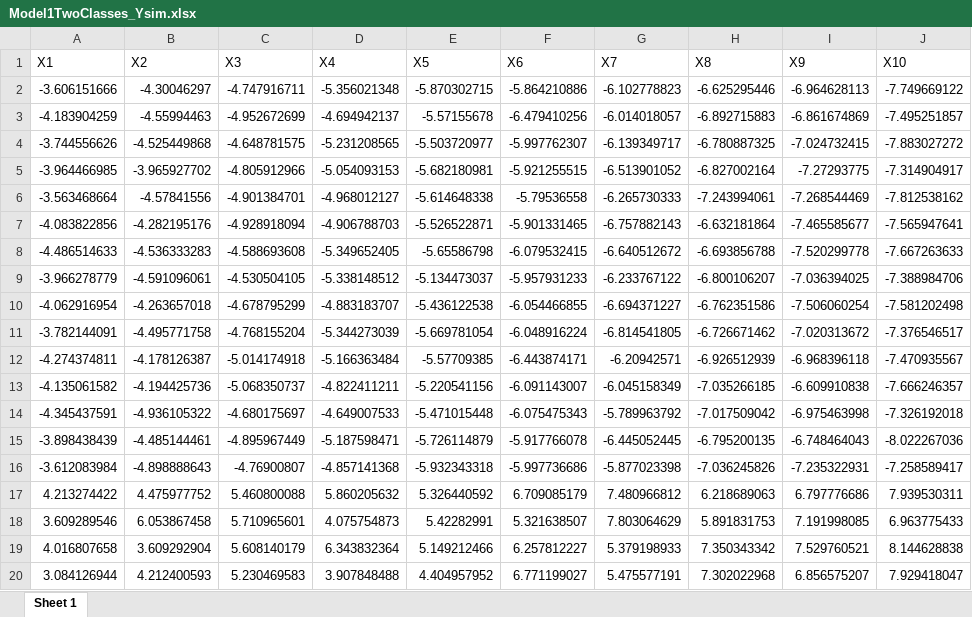
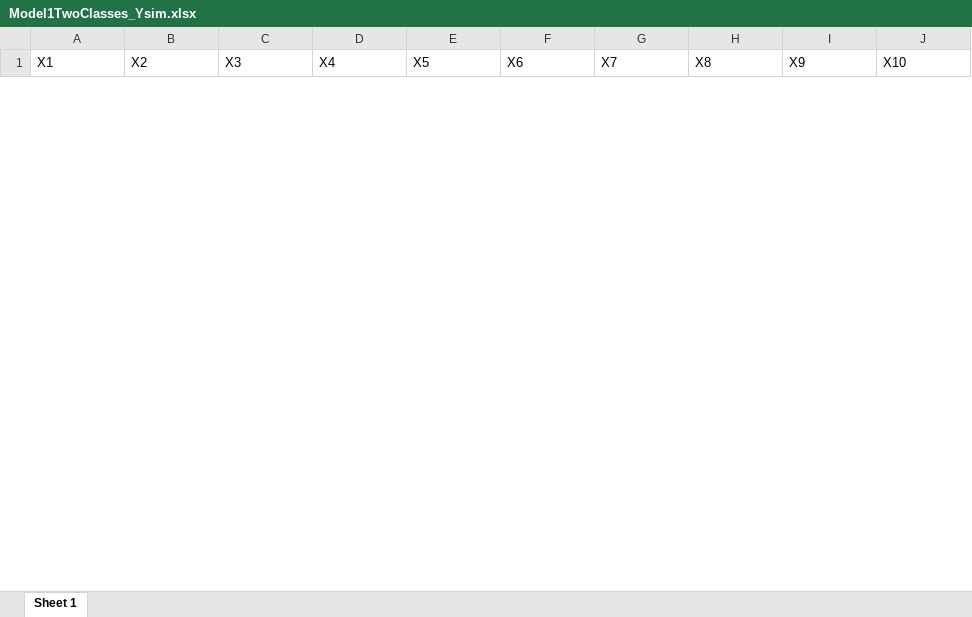
Before and after one commit to TimLindner/BayesianGrowthMixtureModels, an Excel workbook: SimulationStudyData/Model1TwoClasses_Ysim.xlsx, sheet Sheet 1, drawn as a sheet; only a part is shown; values as stored, in another font and other column widths than the file's, no borders; removed rows and columns are numbered as before the commit, all else as after; the diff covers the shown part only; the diff names each change by its address in the sheet, - before the commit and + after, or states it on an @@ line.

Commit message:
Update Model1TwoClasses_Ysim.xlsx

```diff
--- a/SimulationStudyData/Model1TwoClasses_Ysim.xlsx (sheet Sheet 1)
+++ b/SimulationStudyData/Model1TwoClasses_Ysim.xlsx (sheet Sheet 1)
-row 2: -3.606151666 | -4.30046297 | -4.747916711 | -5.356021348 | -5.870302715 | -5.864210886 | -6.102778823 | -6.625295446 | -6.964628113 | -7.749669122
-row 3: -4.183904259 | -4.55994463 | -4.952672699 | -4.694942137 | -5.57155678 | -6.479410256 | -6.014018057 | -6.892715883 | -6.861674869 | -7.495251857
-row 4: -3.744556626 | -4.525449868 | -4.648781575 | -5.231208565 | -5.503720977 | -5.997762307 | -6.139349717 | -6.780887325 | -7.024732415 | -7.883027272
-row 5: -3.964466985 | -3.965927702 | -4.805912966 | -5.054093153 | -5.682180981 | -5.921255515 | -6.513901052 | -6.827002164 | -7.27293775 | -7.314904917
-row 6: -3.563468664 | -4.57841556 | -4.901384701 | -4.968012127 | -5.614648338 | -5.79536558 | -6.265730333 | -7.243994061 | -7.268544469 | -7.812538162
-row 7: -4.083822856 | -4.282195176 | -4.928918094 | -4.906788703 | -5.526522871 | -5.901331465 | -6.757882143 | -6.632181864 | -7.465585677 | -7.565947641
-row 8: -4.486514633 | -4.536333283 | -4.588693608 | -5.349652405 | -5.65586798 | -6.079532415 | -6.640512672 | -6.693856788 | -7.520299778 | -7.667263633
-row 9: -3.966278779 | -4.591096061 | -4.530504105 | -5.338148512 | -5.134473037 | -5.957931233 | -6.233767122 | -6.800106207 | -7.036394025 | -7.388984706
-row 10: -4.062916954 | -4.263657018 | -4.678795299 | -4.883183707 | -5.436122538 | -6.054466855 | -6.694371227 | -6.762351586 | -7.506060254 | -7.581202498
-row 11: -3.782144091 | -4.495771758 | -4.768155204 | -5.344273039 | -5.669781054 | -6.048916224 | -6.814541805 | -6.726671462 | -7.020313672 | -7.376546517
-row 12: -4.274374811 | -4.178126387 | -5.014174918 | -5.166363484 | -5.57709385 | -6.443874171 | -6.20942571 | -6.926512939 | -6.968396118 | -7.470935567
-row 13: -4.135061582 | -4.194425736 | -5.068350737 | -4.822411211 | -5.220541156 | -6.091143007 | -6.045158349 | -7.035266185 | -6.609910838 | -7.666246357
-row 14: -4.345437591 | -4.936105322 | -4.680175697 | -4.649007533 | -5.471015448 | -6.075475343 | -5.789963792 | -7.017509042 | -6.975463998 | -7.326192018
-row 15: -3.898438439 | -4.485144461 | -4.895967449 | -5.187598471 | -5.726114879 | -5.917766078 | -6.445052445 | -6.795200135 | -6.748464043 | -8.022267036
-row 16: -3.612083984 | -4.898888643 | -4.76900807 | -4.857141368 | -5.932343318 | -5.997736686 | -5.877023398 | -7.036245826 | -7.235322931 | -7.258589417
-row 17: 4.213274422 | 4.475977752 | 5.460800088 | 5.860205632 | 5.326440592 | 6.709085179 | 7.480966812 | 6.218689063 | 6.797776686 | 7.939530311
-row 18: 3.609289546 | 6.053867458 | 5.710965601 | 4.075754873 | 5.42282991 | 5.321638507 | 7.803064629 | 5.891831753 | 7.191998085 | 6.963775433
-row 19: 4.016807658 | 3.609292904 | 5.608140179 | 6.343832364 | 5.149212466 | 6.257812227 | 5.379198933 | 7.350343342 | 7.529760521 | 8.144628838
-row 20: 3.084126944 | 4.212400593 | 5.230469583 | 3.907848488 | 4.404957952 | 6.771199027 | 5.475577191 | 7.302022968 | 6.856575207 | 7.929418047
```
Also changed, not shown: 30 added rows and 11 removed rows elsewhere in this sheet.
